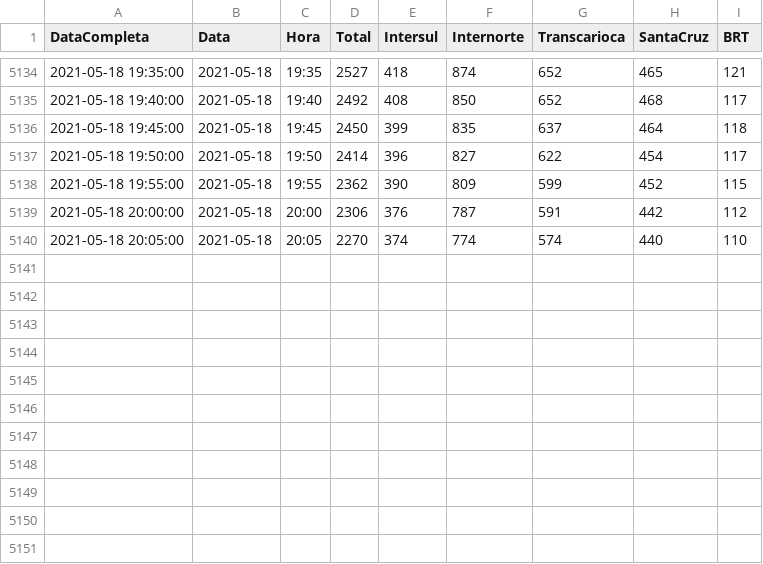
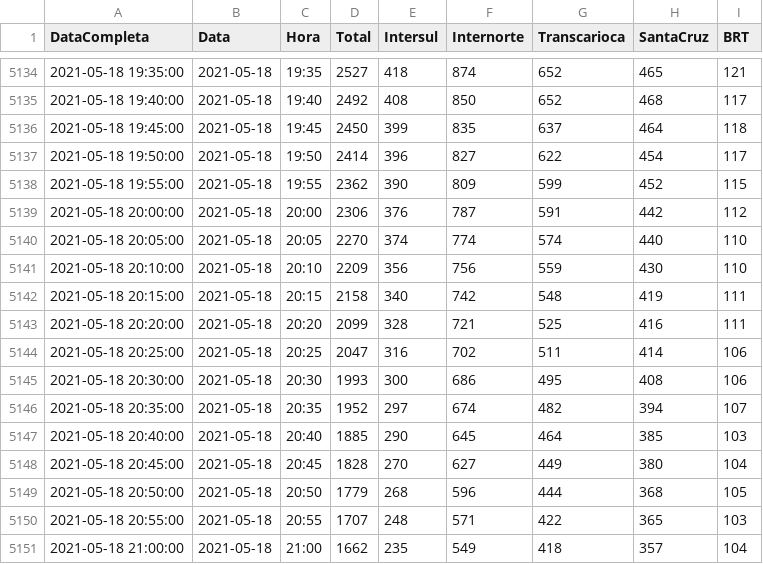
Before and after one commit to gbragaalves/OnibusRio, a CSV file: QuantidadeOnibus/QuantidadeOnibus.csv, drawn as a sheet; only a part is shown, gaps mark what is left out.

```diff
--- a/QuantidadeOnibus/QuantidadeOnibus.csv
+++ b/QuantidadeOnibus/QuantidadeOnibus.csv
@@ -5140 +5140,12 @@
 "2021-05-18 20:05:00";"2021-05-18";"20:05";2270;374;774;574;440;110
+"2021-05-18 20:10:00";"2021-05-18";"20:10";2209;356;756;559;430;110
+"2021-05-18 20:15:00";"2021-05-18";"20:15";2158;340;742;548;419;111
+"2021-05-18 20:20:00";"2021-05-18";"20:20";2099;328;721;525;416;111
+"2021-05-18 20:25:00";"2021-05-18";"20:25";2047;316;702;511;414;106
+"2021-05-18 20:30:00";"2021-05-18";"20:30";1993;300;686;495;408;106
+"2021-05-18 20:35:00";"2021-05-18";"20:35";1952;297;674;482;394;107
+"2021-05-18 20:40:00";"2021-05-18";"20:40";1885;290;645;464;385;103
+"2021-05-18 20:45:00";"2021-05-18";"20:45";1828;270;627;449;380;104
+"2021-05-18 20:50:00";"2021-05-18";"20:50";1779;268;596;444;368;105
+"2021-05-18 20:55:00";"2021-05-18";"20:55";1707;248;571;422;365;103
+"2021-05-18 21:00:00";"2021-05-18";"21:00";1662;235;549;418;357;104
```
Also changed, not shown: 8 other files.
